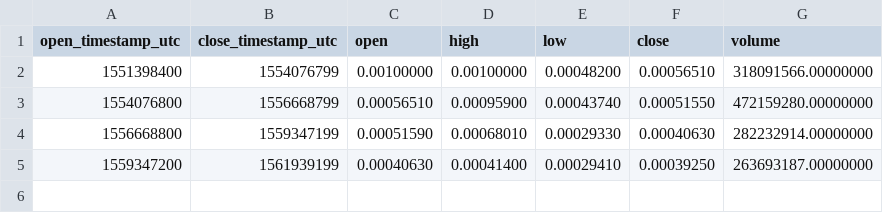
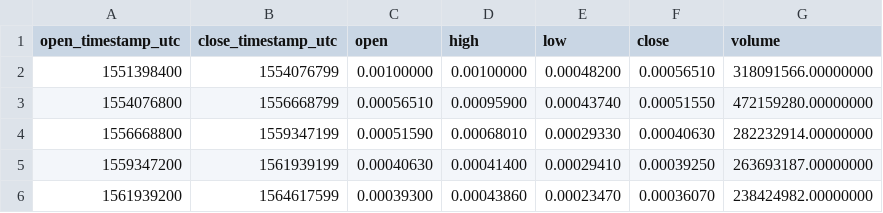
Before and after one commit to cryptobigbro/binance-IOSTBNB, a CSV file: binance-IOSTBNB-1M.csv, drawn as a sheet.

```diff
--- a/binance-IOSTBNB-1M.csv
+++ b/binance-IOSTBNB-1M.csv
@@ -5 +5,2 @@ open_timestamp_utc,close_timestamp_utc,open,high,low,close,volume
 1559347200,1561939199,0.00040630,0.00041400,0.00029410,0.00039250,263693187.00000000
+1561939200,1564617599,0.00039300,0.00043860,0.00023470,0.00036070,238424982.00000000
```
Also changed, not shown: binance-IOSTBNB-1d.csv, binance-IOSTBNB-1w.csv, 1 other file.
